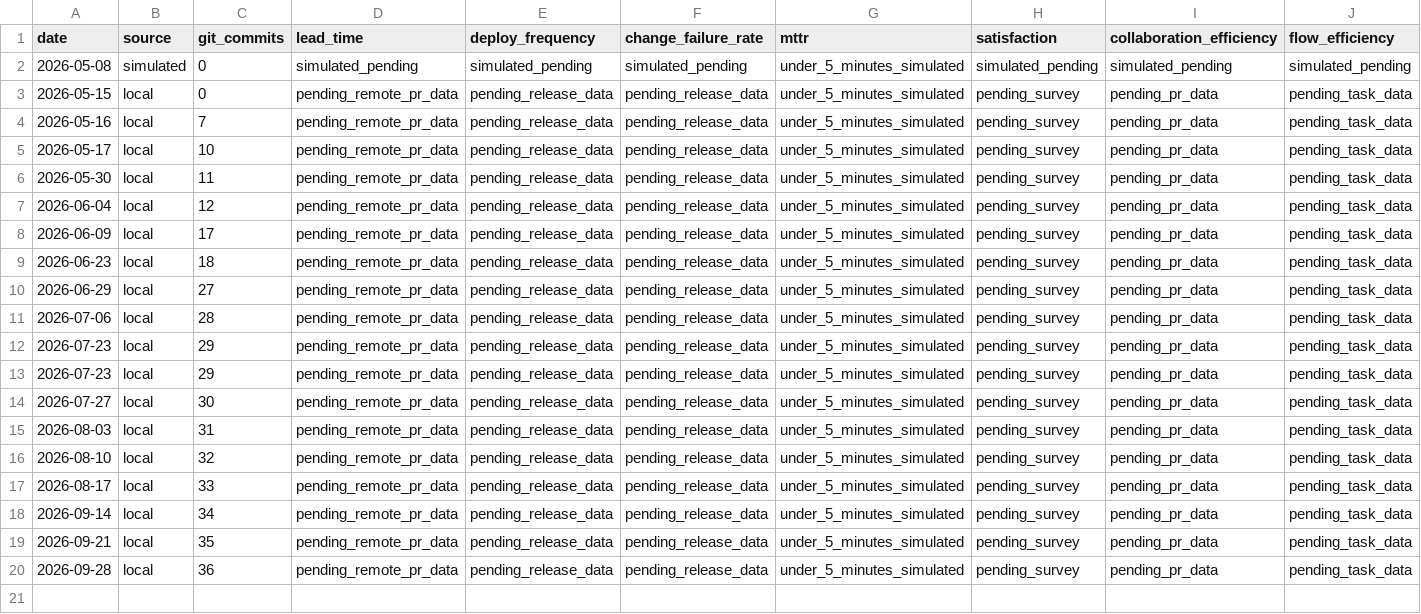
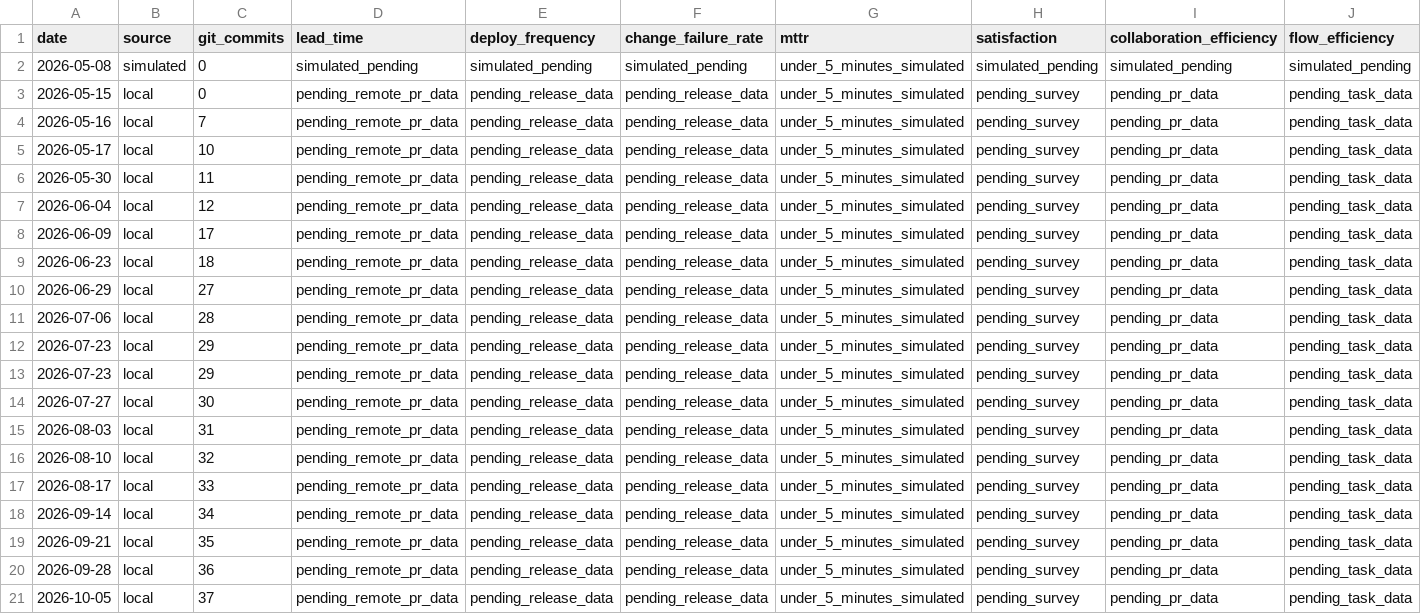
Before and after one commit to MackYang/harness-engineering-learn, a CSV file: data/metrics/weekly-summary.csv, drawn as a sheet; only a part is shown; rows hold the shown columns only; the diff names each change by its address in the sheet, - before the commit and + after, or states it on an @@ line.

Commit message:
chore: weekly knowledge update 2026-10-05

```diff
--- a/data/metrics/weekly-summary.csv
+++ b/data/metrics/weekly-summary.csv
+row 21: 2026-10-05 | local | 37 | pending_remote_pr_data | pending_release_data | pending_release_data | under_5_minutes_simulated | pending_survey | pending_pr_data | pending_task_data
```
Also changed, not shown: 13 other files.
